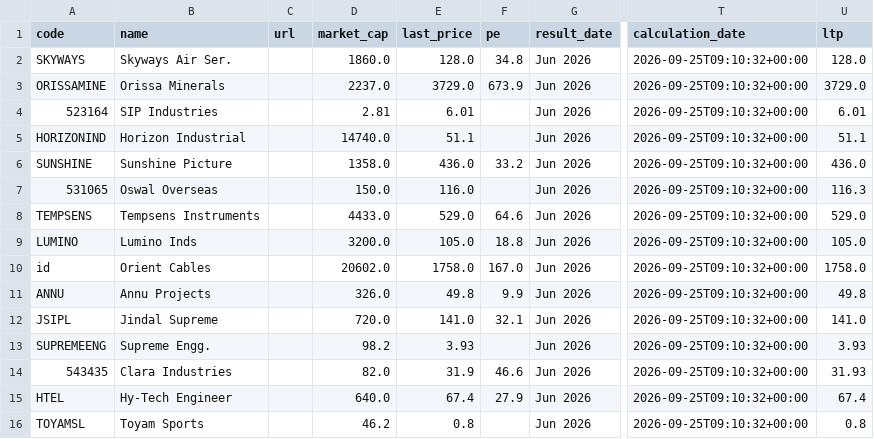
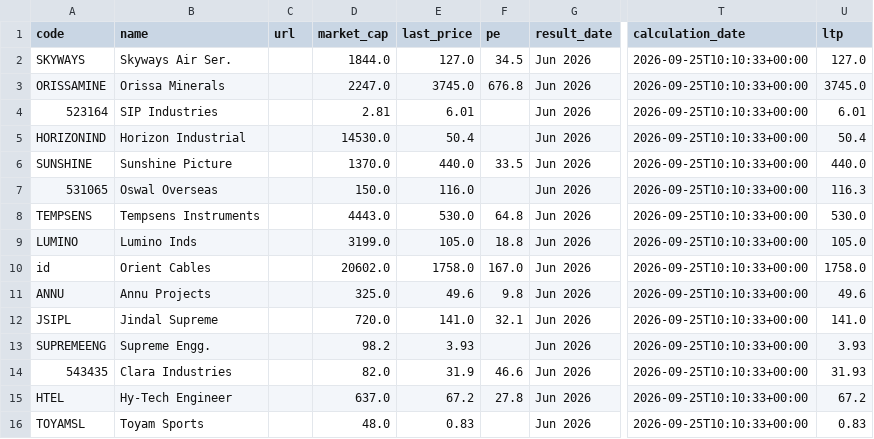
Before and after one commit to anki1007/scanX, a CSV file: docs/data/pead.csv, drawn as a sheet; only a part is shown, gaps mark what is left out; the diff covers the shown part only; the diff names each change by its address in the sheet, - before the commit and + after, or states it on an @@ line.

```diff
--- a/docs/data/pead.csv
+++ b/docs/data/pead.csv
-D2 (market_cap): 1860.0
+D2 (market_cap): 1844.0
-E2 (last_price): 128.0
+E2 (last_price): 127.0
-F2 (pe): 34.8
+F2 (pe): 34.5
-T2:T16 (calculation_date): 2026-09-25T09:10:32+00:00
+T2:T16 (calculation_date): 2026-09-25T10:10:33+00:00
-U2 (ltp): 128.0
+U2 (ltp): 127.0
-D3 (market_cap): 2237.0
+D3 (market_cap): 2247.0
-E3 (last_price): 3729.0
+E3 (last_price): 3745.0
-F3 (pe): 673.9
+F3 (pe): 676.8
-U3 (ltp): 3729.0
+U3 (ltp): 3745.0
-D5 (market_cap): 14740.0
+D5 (market_cap): 14530.0
-E5 (last_price): 51.1
+E5 (last_price): 50.4
-U5 (ltp): 51.1
+U5 (ltp): 50.4
-D6 (market_cap): 1358.0
+D6 (market_cap): 1370.0
-E6 (last_price): 436.0
+E6 (last_price): 440.0
-F6 (pe): 33.2
+F6 (pe): 33.5
-U6 (ltp): 436.0
+U6 (ltp): 440.0
-D8 (market_cap): 4433.0
+D8 (market_cap): 4443.0
-E8 (last_price): 529.0
+E8 (last_price): 530.0
-F8 (pe): 64.6
+F8 (pe): 64.8
-U8 (ltp): 529.0
+U8 (ltp): 530.0
-D9 (market_cap): 3200.0
+D9 (market_cap): 3199.0
-D11 (market_cap): 326.0
+D11 (market_cap): 325.0
-E11 (last_price): 49.8
+E11 (last_price): 49.6
-F11 (pe): 9.9
+F11 (pe): 9.8
-U11 (ltp): 49.8
+U11 (ltp): 49.6
-D15 (market_cap): 640.0
+D15 (market_cap): 637.0
-E15 (last_price): 67.4
+E15 (last_price): 67.2
-F15 (pe): 27.9
+F15 (pe): 27.8
-U15 (ltp): 67.4
+U15 (ltp): 67.2
-D16 (market_cap): 46.2
+D16 (market_cap): 48.0
-E16 (last_price): 0.8
+E16 (last_price): 0.83
-U16 (ltp): 0.8
+U16 (ltp): 0.83
```
Also changed, not shown: 29 edited cells elsewhere in this file, 16 other files.
